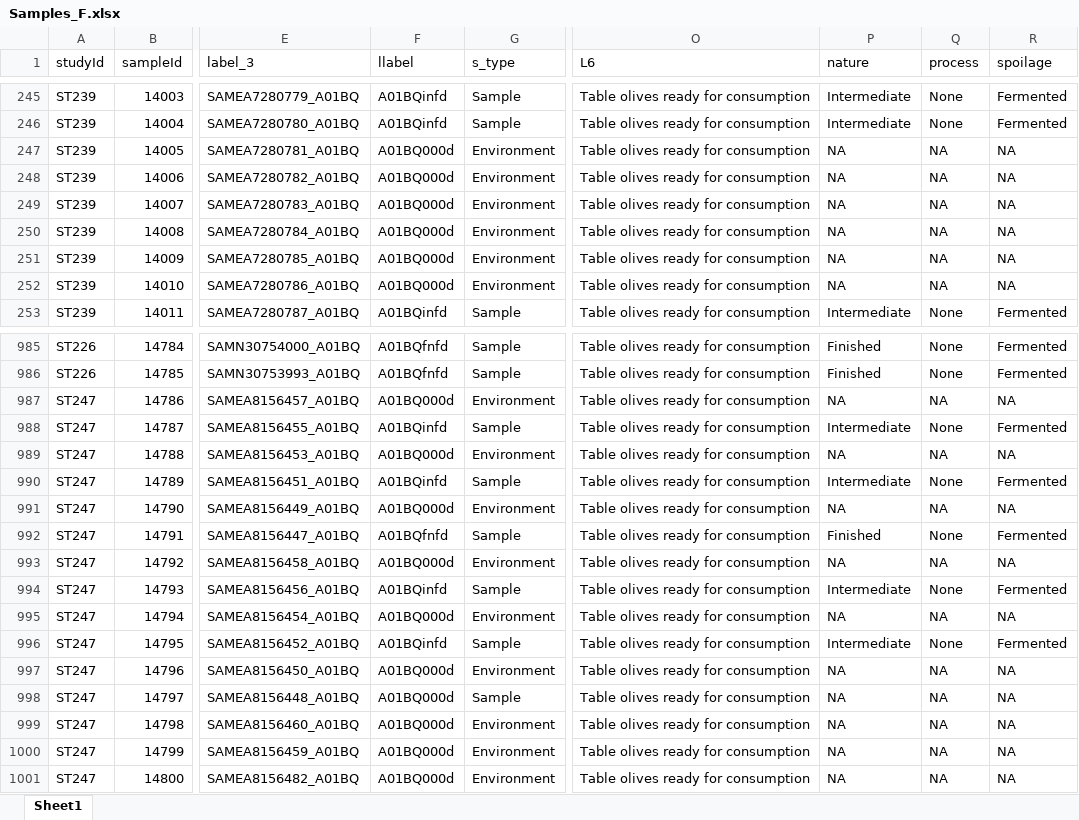
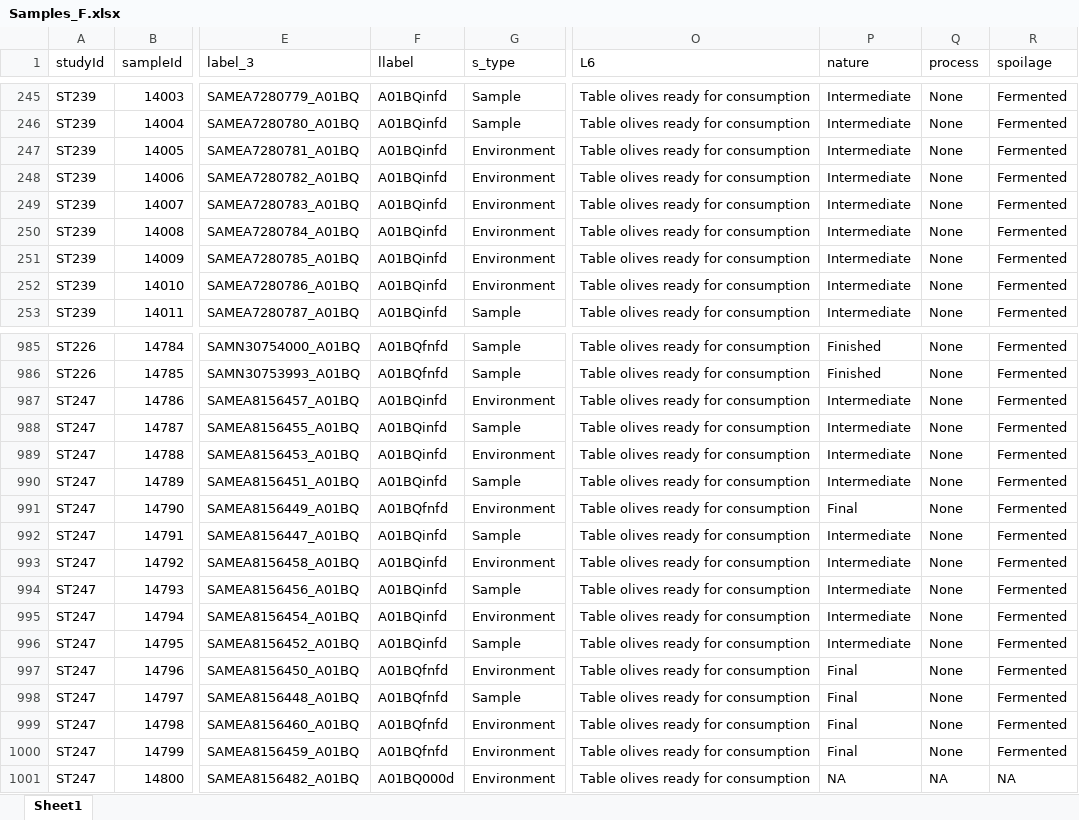
Before and after one commit to ep142/FoodMicrobionet, an Excel workbook: the_real_thing/FMBN_5/Excel_text_files_v5/Samples_F.xlsx, sheet Sheet1, drawn as a sheet; only a part is shown, gaps mark what is left out; values as stored, in another font and other column widths than the file's, no borders; the diff covers the shown part only; the diff names each change by its address in the sheet, - before the commit and + after, or states it on an @@ line.

```diff
--- a/the_real_thing/FMBN_5/Excel_text_files_v5/Samples_F.xlsx (sheet Sheet1)
+++ b/the_real_thing/FMBN_5/Excel_text_files_v5/Samples_F.xlsx (sheet Sheet1)
-F247:F252 (llabel): A01BQ000d
+F247:F252 (llabel): A01BQinfd
-P247:P252 (nature): NA
+P247:P252 (nature): Intermediate
-Q247:Q252 (process): NA
+Q247:Q252 (process): None
-R247:R252 (spoilage): NA
+R247:R252 (spoilage): Fermented
-F987 (llabel): A01BQ000d
+F987 (llabel): A01BQinfd
-P987 (nature): NA
+P987 (nature): Intermediate
-Q987 (process): NA
+Q987 (process): None
-R987 (spoilage): NA
+R987 (spoilage): Fermented
-F989 (llabel): A01BQ000d
+F989 (llabel): A01BQinfd
-P989 (nature): NA
+P989 (nature): Intermediate
-Q989 (process): NA
+Q989 (process): None
-R989 (spoilage): NA
+R989 (spoilage): Fermented
-F991 (llabel): A01BQ000d
+F991 (llabel): A01BQfnfd
-P991 (nature): NA
+P991 (nature): Final
-Q991 (process): NA
+Q991 (process): None
-R991 (spoilage): NA
+R991 (spoilage): Fermented
-F992 (llabel): A01BQfnfd
+F992 (llabel): A01BQinfd
-P992 (nature): Finished
+P992 (nature): Intermediate
-F993 (llabel): A01BQ000d
+F993 (llabel): A01BQinfd
-P993 (nature): NA
+P993 (nature): Intermediate
-Q993 (process): NA
+Q993 (process): None
-R993 (spoilage): NA
+R993 (spoilage): Fermented
-F995 (llabel): A01BQ000d
+F995 (llabel): A01BQinfd
-P995 (nature): NA
+P995 (nature): Intermediate
-Q995 (process): NA
+Q995 (process): None
-R995 (spoilage): NA
+R995 (spoilage): Fermented
-F997:F1000 (llabel): A01BQ000d
+F997:F1000 (llabel): A01BQfnfd
-P997:P1000 (nature): NA
+P997:P1000 (nature): Final
-Q997:Q1000 (process): NA
+Q997:Q1000 (process): None
-R997:R1000 (spoilage): NA
+R997:R1000 (spoilage): Fermented
```
Also changed, not shown: 469 edited cells elsewhere in this sheet, 6 other files.
